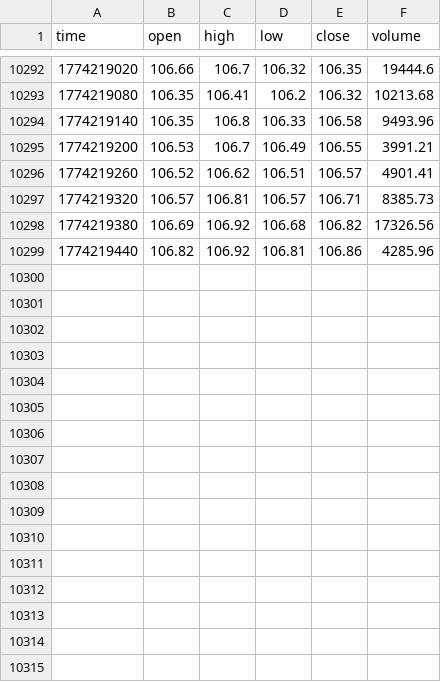
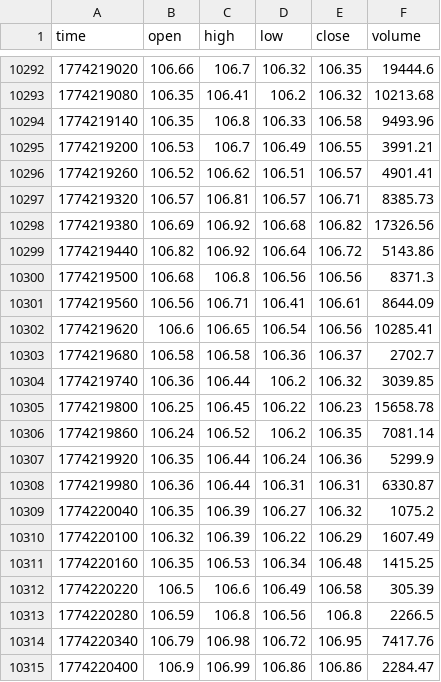
Before and after one commit to artemvarfo/Spread_Hyperliquid_WTI_Brent_on_TradingView, a CSV file: data/BRENTOIL.csv, drawn as a sheet; only a part is shown, gaps mark what is left out.

Commit message:
update BRENTOIL

```diff
--- a/data/BRENTOIL.csv
+++ b/data/BRENTOIL.csv
@@ -10298,2 +10298,18 @@ time,open,high,low,close,volume
 1774219380,106.69,106.92,106.68,106.82,17326.56
-1774219440,106.82,106.92,106.81,106.86,4285.96
+1774219440,106.82,106.92,106.64,106.72,5143.86
+1774219500,106.68,106.8,106.56,106.56,8371.3
+1774219560,106.56,106.71,106.41,106.61,8644.09
+1774219620,106.6,106.65,106.54,106.56,10285.41
+1774219680,106.58,106.58,106.36,106.37,2702.7
+1774219740,106.36,106.44,106.2,106.32,3039.85
+1774219800,106.25,106.45,106.22,106.23,15658.78
+1774219860,106.24,106.52,106.2,106.35,7081.14
+1774219920,106.35,106.44,106.24,106.36,5299.9
+1774219980,106.36,106.44,106.31,106.31,6330.87
+1774220040,106.35,106.39,106.27,106.32,1075.2
+1774220100,106.32,106.39,106.22,106.29,1607.49
+1774220160,106.35,106.53,106.34,106.48,1415.25
+1774220220,106.5,106.6,106.49,106.58,305.39
+1774220280,106.59,106.8,106.56,106.8,2266.5
+1774220340,106.79,106.98,106.72,106.95,7417.76
+1774220400,106.9,106.99,106.86,106.86,2284.47
```
